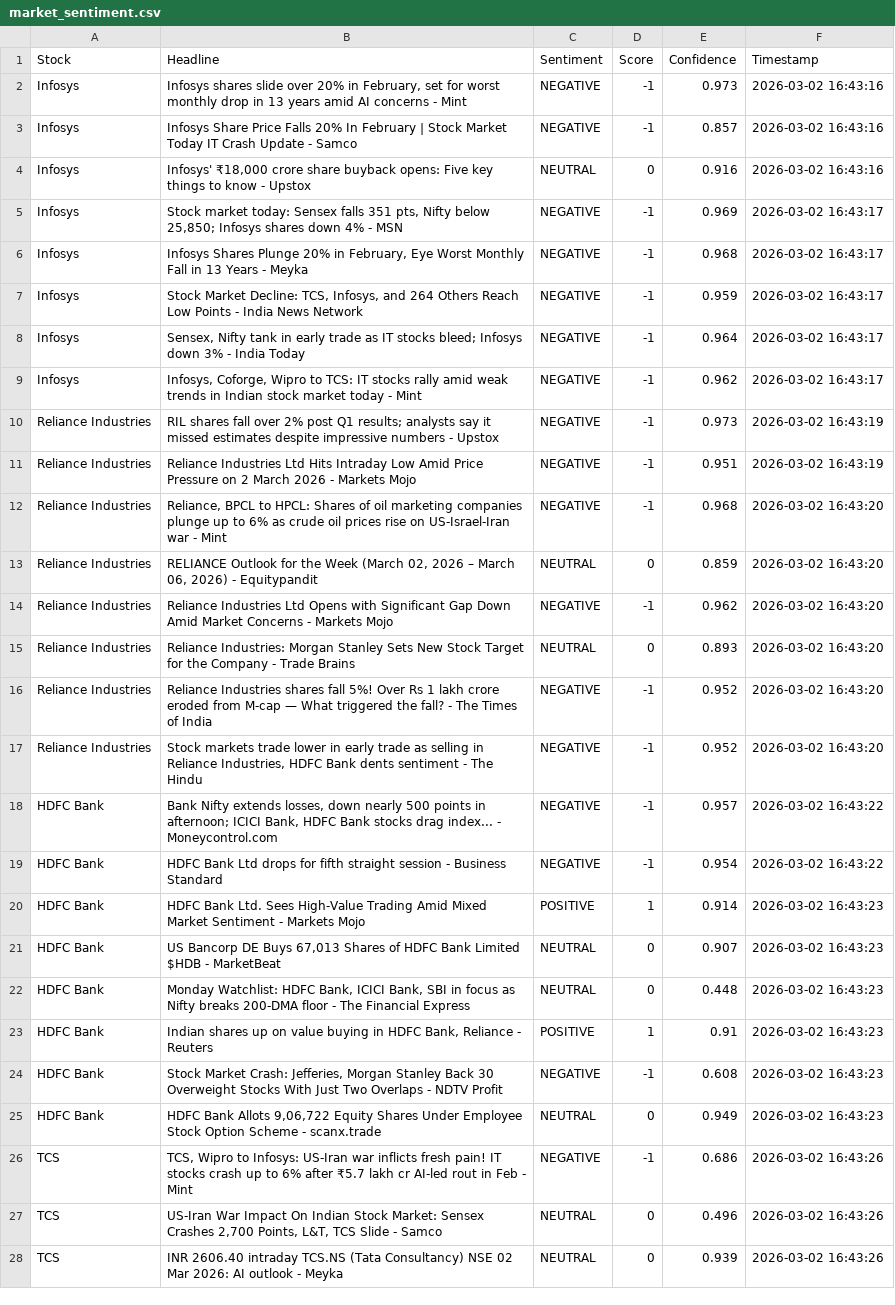
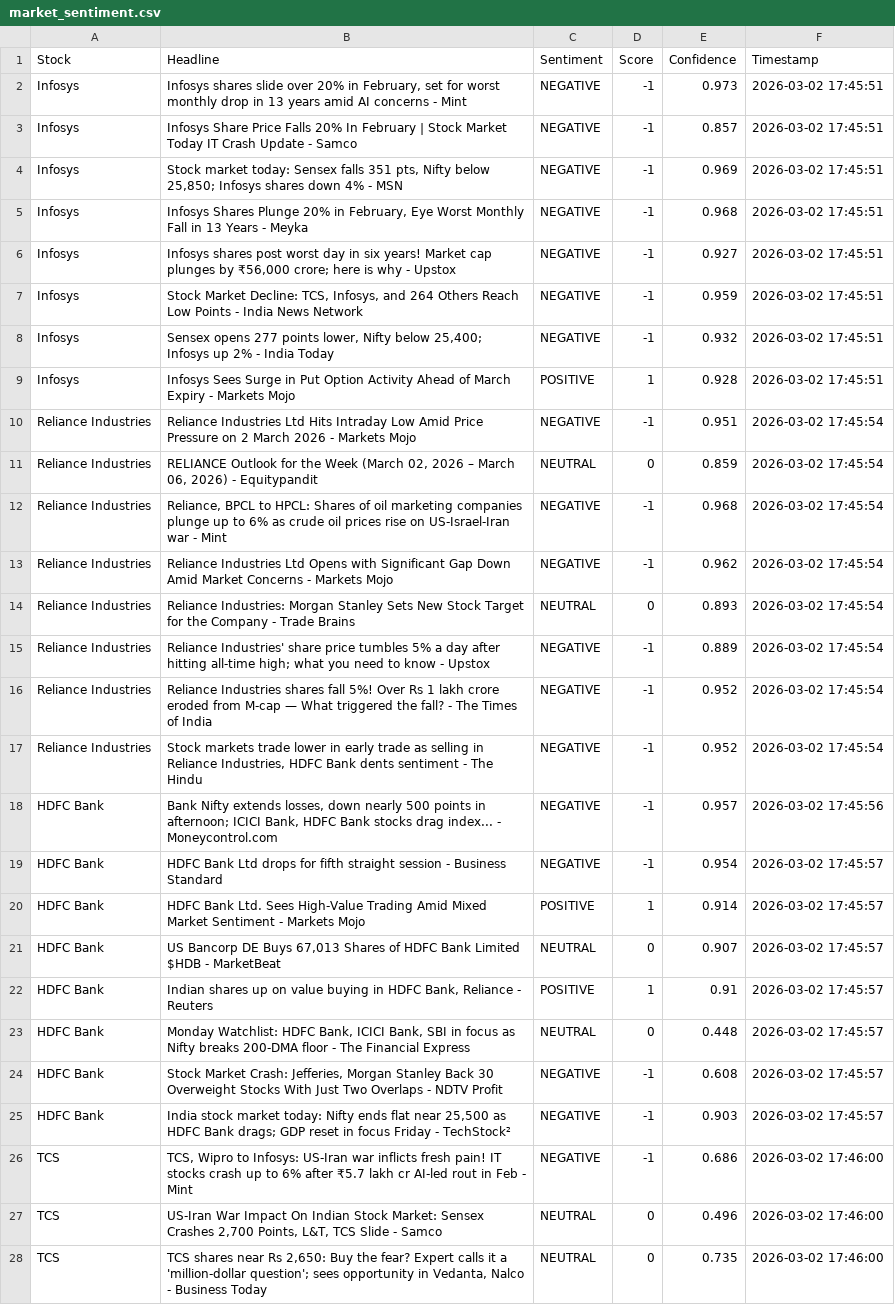
Before and after one commit to mister-raj/market-sentiment-terminal, a CSV file: market_sentiment.csv, drawn as a sheet; only a part is shown; removed rows and columns are numbered as before the commit, all else as after; the diff covers the shown part only; the diff names each change by its address in the sheet, - before the commit and + after, or states it on an @@ line.

```diff
--- a/market_sentiment.csv
+++ b/market_sentiment.csv
-F2:F3 (Timestamp): 2026-03-02 16:43:16
+F2:F3 (Timestamp): 2026-03-02 17:45:51
-row 4: Infosys | Infosys' ₹18,000 crore share buyback opens: Five key things to know - Upstox | NEUTRAL | 0 | 0.916 | 2026-03-02 16:43:16
-F4:F8 (Timestamp): 2026-03-02 16:43:17
+F4:F8 (Timestamp): 2026-03-02 17:45:51
-B6 (Headline): Stock Market Decline: TCS, Infosys, and 264 Others Reach Low Points - India News Network
+B6 (Headline): Infosys shares post worst day in six years! Market cap plunges by ₹56,000 crore; here is why - Upstox
-E6 (Confidence): 0.959
+E6 (Confidence): 0.927
-B7 (Headline): Sensex, Nifty tank in early trade as IT stocks bleed; Infosys down 3% - India Today
+B7 (Headline): Stock Market Decline: TCS, Infosys, and 264 Others Reach Low Points - India News Network
-E7 (Confidence): 0.964
+E7 (Confidence): 0.959
-B8 (Headline): Infosys, Coforge, Wipro to TCS: IT stocks rally amid weak trends in Indian stock market today - Mint
+B8 (Headline): Sensex opens 277 points lower, Nifty below 25,400; Infosys up 2% - India Today
-E8 (Confidence): 0.962
+E8 (Confidence): 0.932
-row 10: Reliance Industries | RIL shares fall over 2% post Q1 results; analysts say it missed estimates despite impressive numbers - Upstox | NEGATIVE | -1 | 0.973 | 2026-03-02 16:43:19
+row 9: Infosys | Infosys Sees Surge in Put Option Activity Ahead of March Expiry - Markets Mojo | POSITIVE | 1 | 0.928 | 2026-03-02 17:45:51
-F10 (Timestamp): 2026-03-02 16:43:19
+F10 (Timestamp): 2026-03-02 17:45:54
-row 12: Reliance Industries | Reliance, BPCL to HPCL: Shares of oil marketing companies plunge up to 6% as crude oil prices rise on US-Israel-Iran war - Mint | NEGATIVE | -1 | 0.968 | 2026-03-02 16:43:20
-F11 (Timestamp): 2026-03-02 16:43:20
+F11 (Timestamp): 2026-03-02 17:45:54
+row 12: Reliance Industries | Reliance, BPCL to HPCL: Shares of oil marketing companies plunge up to 6% as crude oil prices rise on US-Israel-Iran war - Mint | NEGATIVE | -1 | 0.968 | 2026-03-02 17:45:54
-F13:F14 (Timestamp): 2026-03-02 16:43:20
+F13:F14 (Timestamp): 2026-03-02 17:45:54
+row 15: Reliance Industries | Reliance Industries' share price tumbles 5% a day after hitting all-time high; what you need to know - Upstox | NEGATIVE | -1 | 0.889 | 2026-03-02 17:45:54
-F16:F17 (Timestamp): 2026-03-02 16:43:20
+F16:F17 (Timestamp): 2026-03-02 17:45:54
-F18 (Timestamp): 2026-03-02 16:43:22
+F18 (Timestamp): 2026-03-02 17:45:56
-F19 (Timestamp): 2026-03-02 16:43:22
+F19 (Timestamp): 2026-03-02 17:45:57
-F20:F21 (Timestamp): 2026-03-02 16:43:23
+F20:F21 (Timestamp): 2026-03-02 17:45:57
-row 22: HDFC Bank | Monday Watchlist: HDFC Bank, ICICI Bank, SBI in focus as Nifty breaks 200-DMA floor - The Financial Express | NEUTRAL | 0 | 0.448 | 2026-03-02 16:43:23
-F22 (Timestamp): 2026-03-02 16:43:23
+F22 (Timestamp): 2026-03-02 17:45:57
+row 23: HDFC Bank | Monday Watchlist: HDFC Bank, ICICI Bank, SBI in focus as Nifty breaks 200-DMA floor - The Financial Express | NEUTRAL | 0 | 0.448 | 2026-03-02 17:45:57
-F24:F25 (Timestamp): 2026-03-02 16:43:23
+F24:F25 (Timestamp): 2026-03-02 17:45:57
-B25 (Headline): HDFC Bank Allots 9,06,722 Equity Shares Under Employee Stock Option Scheme - scanx.trade
+B25 (Headline): India stock market today: Nifty ends flat near 25,500 as HDFC Bank drags; GDP reset in focus Friday - TechStock²
-C25 (Sentiment): NEUTRAL
+C25 (Sentiment): NEGATIVE
-D25 (Score): 0
+D25 (Score): -1
-E25 (Confidence): 0.949
+E25 (Confidence): 0.903
-F26:F28 (Timestamp): 2026-03-02 16:43:26
+F26:F28 (Timestamp): 2026-03-02 17:46:00
-B28 (Headline): INR 2606.40 intraday TCS.NS (Tata Consultancy) NSE 02 Mar 2026: AI outlook - Meyka
+B28 (Headline): TCS shares near Rs 2,650: Buy the fear? Expert calls it a 'million-dollar question'; sees opportunity in Vedanta, Nalco - Business Today
-E28 (Confidence): 0.939
+E28 (Confidence): 0.735
```
Also changed, not shown: 3 added rows, 3 removed rows and 22 edited cells elsewhere in this file.
